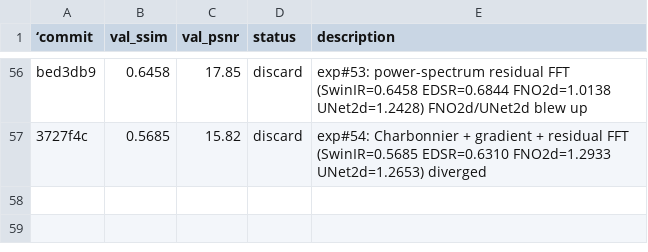
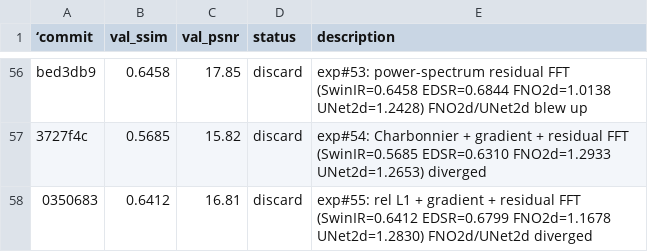
Before and after one commit to lkun45598-lgtm/RL_for_Agent, a TSV file: sandbox/results.tsv, drawn as a sheet; only a part is shown, gaps mark what is left out.

```diff
--- a/sandbox/results.tsv
+++ b/sandbox/results.tsv
@@ -57 +57,2 @@ bed3db9	0.6458	17.85	discard	exp#53: power-spectrum residual FFT (SwinIR=0.6458
 3727f4c	0.5685	15.82	discard	exp#54: Charbonnier + gradient + residual FFT (SwinIR=0.5685 EDSR=0.6310 FNO2d=1.2933 UNet2d=1.2653) diverged
+0350683	0.6412	16.81	discard	exp#55: rel L1 + gradient + residual FFT (SwinIR=0.6412 EDSR=0.6799 FNO2d=1.1678 UNet2d=1.2830) FNO2d/UNet2d diverged
```
Also changed, not shown: 1 other file.
